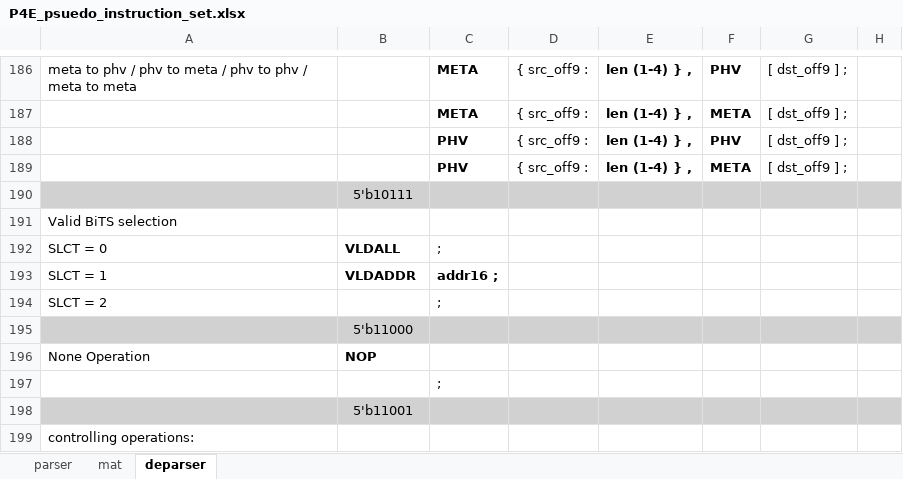
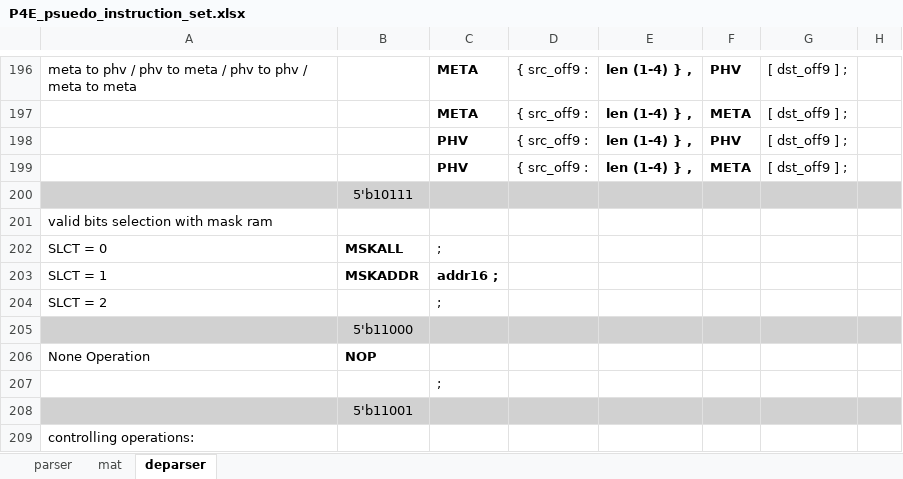
Before and after one commit to cityfarmer2017/P4EngineAssembler, an Excel workbook: P4E_psuedo_instruction_set.xlsx, sheet deparser, drawn as a sheet; only a part is shown, gaps mark what is left out; values as stored, in another font and other column widths than the file's, no borders; addresses are those after the commit; the diff covers the shown part only; the diff names each change by its address in the sheet, - before the commit and + after, or states it on an @@ line.

Commit message:
deparser instructions refactoring due to machine code change

```diff
--- a/P4E_psuedo_instruction_set.xlsx (sheet deparser)
+++ b/P4E_psuedo_instruction_set.xlsx (sheet deparser)
-A201: Valid BiTS selection
+A201: valid bits selection with mask ram
-B202: VLDALL
+B202: MSKALL
-B203: VLDADDR
+B203: MSKADDR
```
Also changed, not shown: 10 added rows and 7 edited cells elsewhere in this sheet, 3 other files.
